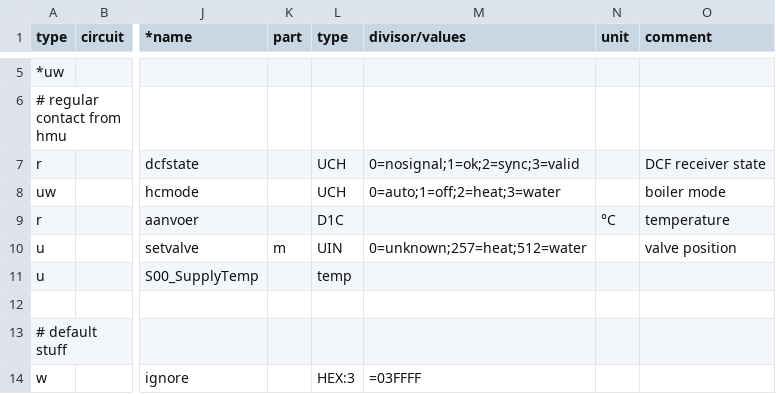
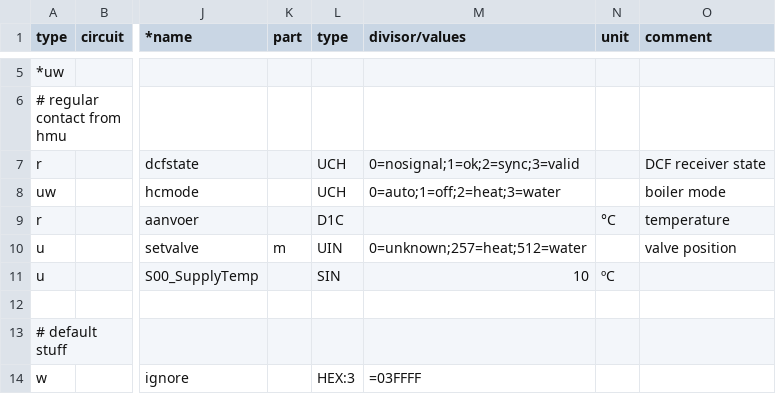
Before and after one commit to stgm/ebus.github.io, a CSV file: en/vaillant/76.vwz.csv, drawn as a sheet; only a part is shown, gaps mark what is left out; the diff names each change by its address in the sheet, - before the commit and + after, or states it on an @@ line.

Commit message:
Update 76.vwz.csv

```diff
--- a/en/vaillant/76.vwz.csv
+++ b/en/vaillant/76.vwz.csv
-L11 (type): temp
+L11 (type): SIN
-M11 (divisor/values): (empty)
+M11 (divisor/values): 10
-N11 (unit): (empty)
+N11 (unit): ºC
```
